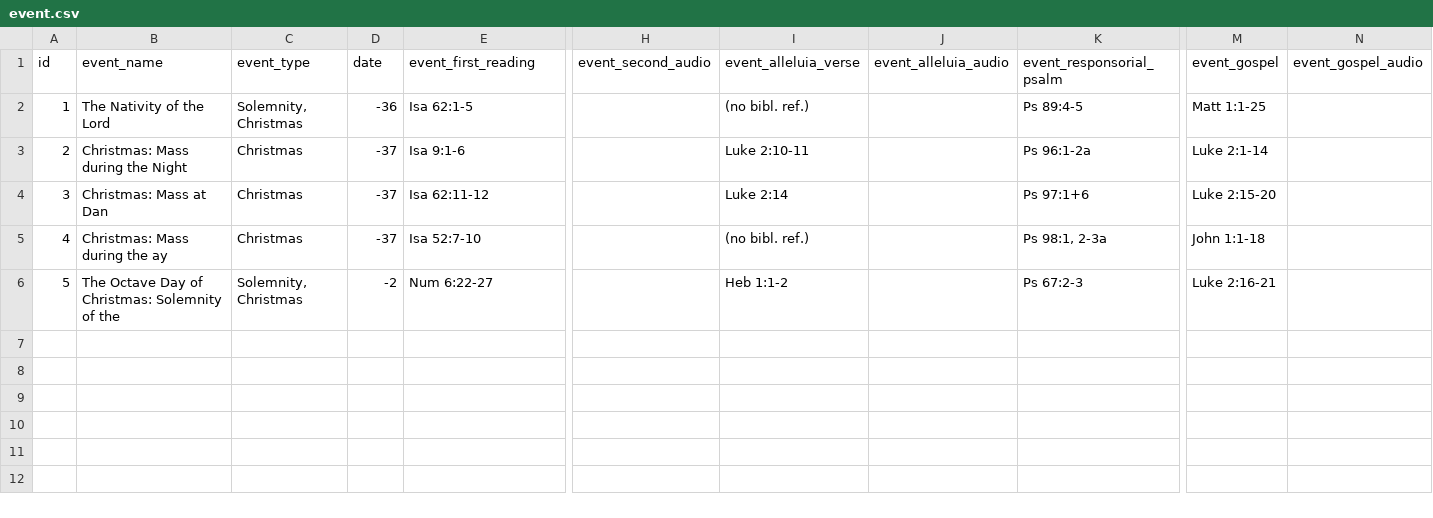
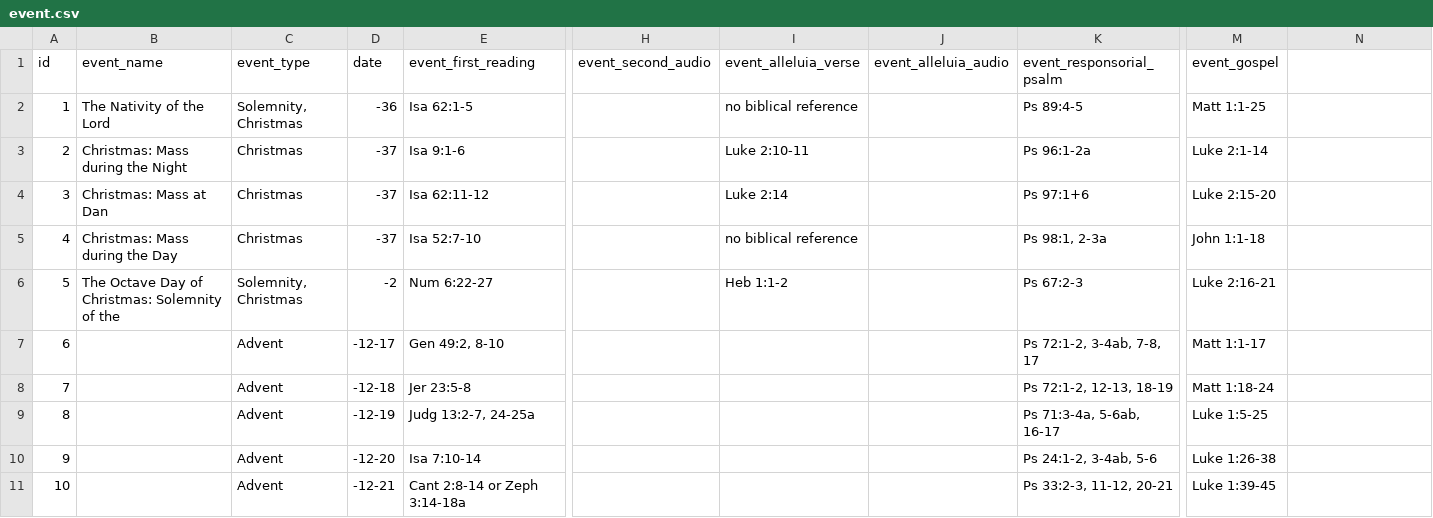
Before and after one commit to joegeneq/apc-softdev-it111-05, a CSV file: documentation/miscellaneous/for Import/CSVs for Import/event.csv, drawn as a sheet; only a part is shown, gaps mark what is left out; rows hold the shown columns only; the diff covers the shown part only; the diff names each change by its address in the sheet, - before the commit and + after, or states it on an @@ line.

Commit message:
Updated CSV for database table event.csv

```diff
--- a/documentation/miscellaneous/for Import/CSVs for Import/event.csv
+++ b/documentation/miscellaneous/for Import/CSVs for Import/event.csv
-N1: event_gospel_audio
+N1: (empty)
-I2 (event_alleluia_verse): (no bibl. ref.)
+I2 (event_alleluia_verse): no biblical reference
-B5 (event_name): Christmas: Mass during the ay
+B5 (event_name): Christmas: Mass during the Day
-I5 (event_alleluia_verse): (no bibl. ref.)
+I5 (event_alleluia_verse): no biblical reference
+row 7: 6 |  | Advent | -12-17 | Gen 49:2, 8-10 |  |  |  | Ps 72:1-2, 3-4ab, 7-8, 17 | Matt 1:1-17
+row 8: 7 |  | Advent | -12-18 | Jer 23:5-8 |  |  |  | Ps 72:1-2, 12-13, 18-19 | Matt 1:18-24
+row 9: 8 |  | Advent | -12-19 | Judg 13:2-7, 24-25a |  |  |  | Ps 71:3-4a, 5-6ab, 16-17 | Luke 1:5-25
+row 10: 9 |  | Advent | -12-20 | Isa 7:10-14 |  |  |  | Ps 24:1-2, 3-4ab, 5-6 | Luke 1:26-38
+row 11: 10 |  | Advent | -12-21 | Cant 2:8-14 or Zeph 3:14-18a |  |  |  | Ps 33:2-3, 11-12, 20-21 | Luke 1:39-45
```
Also changed, not shown: 21 added rows elsewhere in this file.
